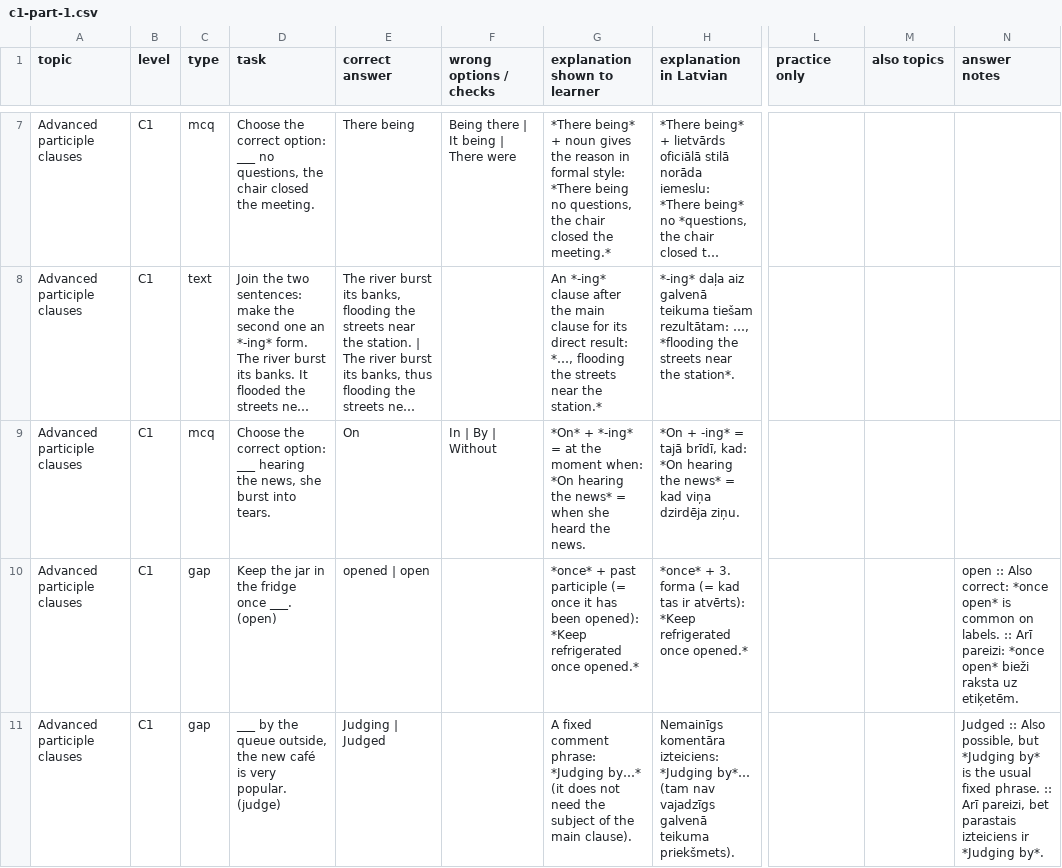
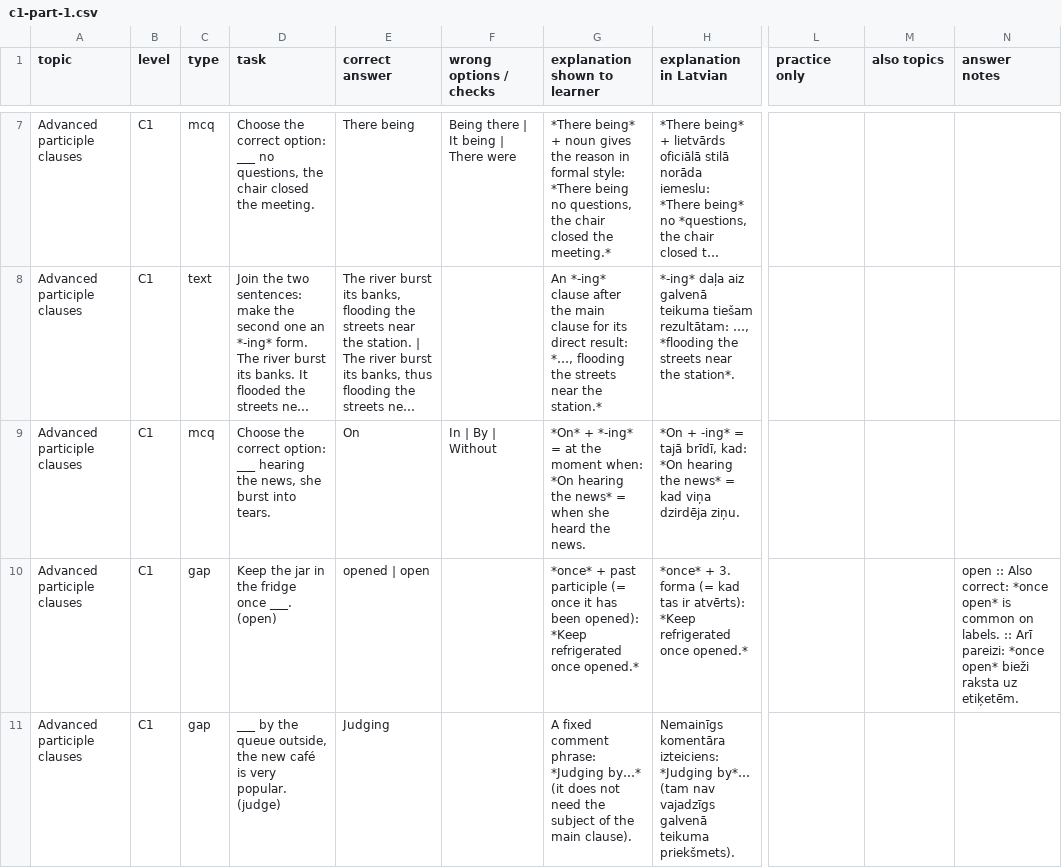
Before and after one commit to inga-cmyk/englishfever, a CSV file: docs/task-drafts/c1-part-1.csv, drawn as a sheet; only a part is shown, gaps mark what is left out; long unchanged cells end in …; the diff covers the shown part only; the diff names each change by its address in the sheet, - before the commit and + after, or states it on an @@ line.

```diff
--- a/docs/task-drafts/c1-part-1.csv
+++ b/docs/task-drafts/c1-part-1.csv
-E11 (correct answer): Judging | Judged
+E11 (correct answer): Judging
-N11 (answer notes): Judged :: Also possible, but *Judging by* is the usual fixed phrase. :: Arī pareizi, bet parastais izteiciens ir *Judging by*.
+N11 (answer notes): (empty)
```
Also changed, not shown: 1 added row and 1 edited cell elsewhere in this file, docs/GRAMMAR-MAP-TASKS.csv, docs/task-drafts/c1-agree-1.csv, 24 other files.
